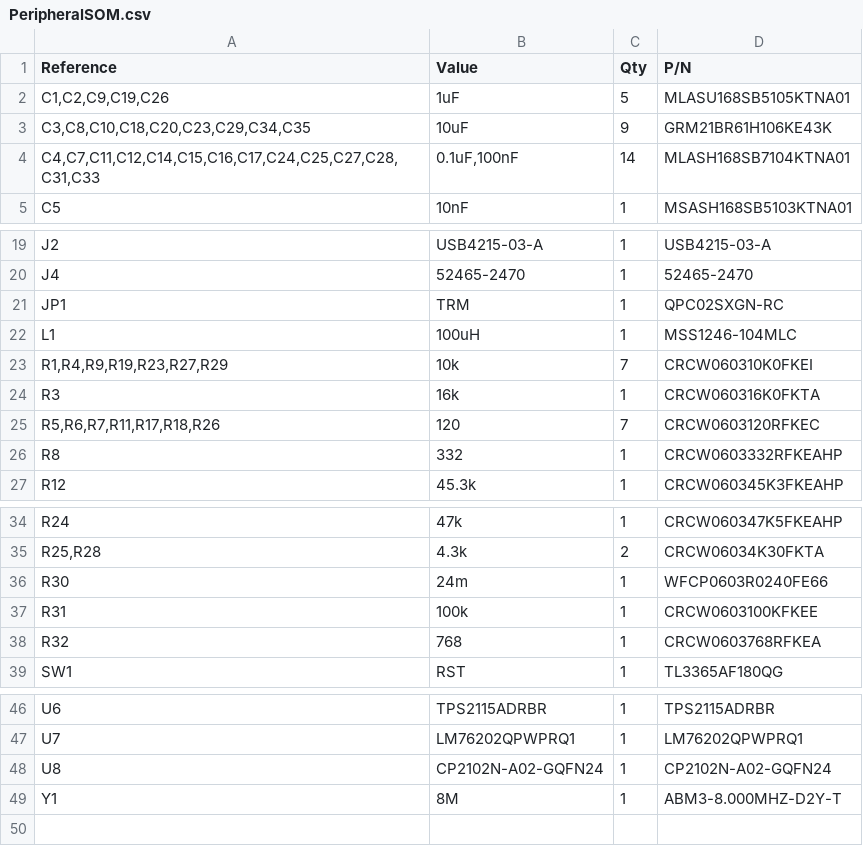
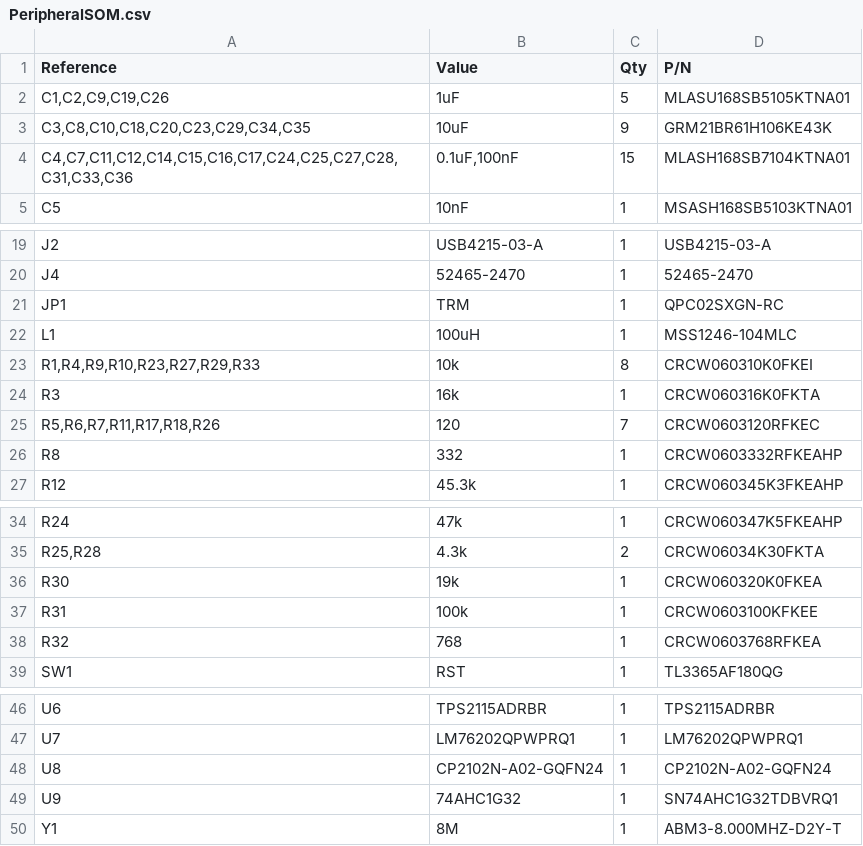
Before and after one commit to lhr-solar/PeripheralSOMPCB, a CSV file: bom/PeripheralSOM.csv, drawn as a sheet; only a part is shown, gaps mark what is left out.

```diff
--- a/bom/PeripheralSOM.csv
+++ b/bom/PeripheralSOM.csv
@@ -3,3 +3,3 @@
 "C3,C8,C10,C18,C20,C23,C29,C34,C35","10uF","9","GRM21BR61H106KE43K"
-"C4,C7,C11,C12,C14,C15,C16,C17,C24,C25,C27,C28,C31,C33","0.1uF,100nF","14","MLASH168SB7104KTNA01"
+"C4,C7,C11,C12,C14,C15,C16,C17,C24,C25,C27,C28,C31,C33,C36","0.1uF,100nF","15","MLASH168SB7104KTNA01"
 "C5","10nF","1","MSASH168SB5103KTNA01"
@@ -22,3 +22,3 @@
 "L1","100uH","1","MSS1246-104MLC "
-"R1,R4,R9,R19,R23,R27,R29","10k","7","CRCW060310K0FKEI "
+"R1,R4,R9,R10,R23,R27,R29,R33","10k","8","CRCW060310K0FKEI "
 "R3","16k","1","CRCW060316K0FKTA "
@@ -35,3 +35,3 @@
 "R25,R28","4.3k","2","CRCW06034K30FKTA "
-"R30","24m","1","WFCP0603R0240FE66"
+"R30","19k","1","CRCW060320K0FKEA"
 "R31","100k","1","CRCW0603100KFKEE "
@@ -48,2 +48,3 @@
 "U8","CP2102N-A02-GQFN24","1","CP2102N-A02-GQFN24"
+"U9","74AHC1G32","1","SN74AHC1G32TDBVRQ1"
 "Y1","8M","1","ABM3-8.000MHZ-D2Y-T"
```
Also changed, not shown: docs/bom.csv, jlcpcb/production_files/BOM-PeripheralSOM.csv, 37 other files.
